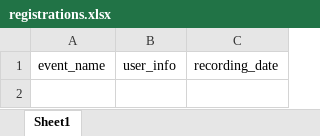
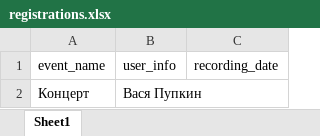
Before and after one commit to AlexKr89/TGbotCafe, an Excel workbook: Reg4Event/registrations.xlsx, sheet Sheet1, drawn as a sheet; values as stored, in another font and other column widths than the file's, no borders; the diff names each change by its address in the sheet, - before the commit and + after, or states it on an @@ line.

Commit message:
modified

```diff
--- a/Reg4Event/registrations.xlsx (sheet Sheet1)
+++ b/Reg4Event/registrations.xlsx (sheet Sheet1)
+row 2: Концерт | Вася Пупкин
```
